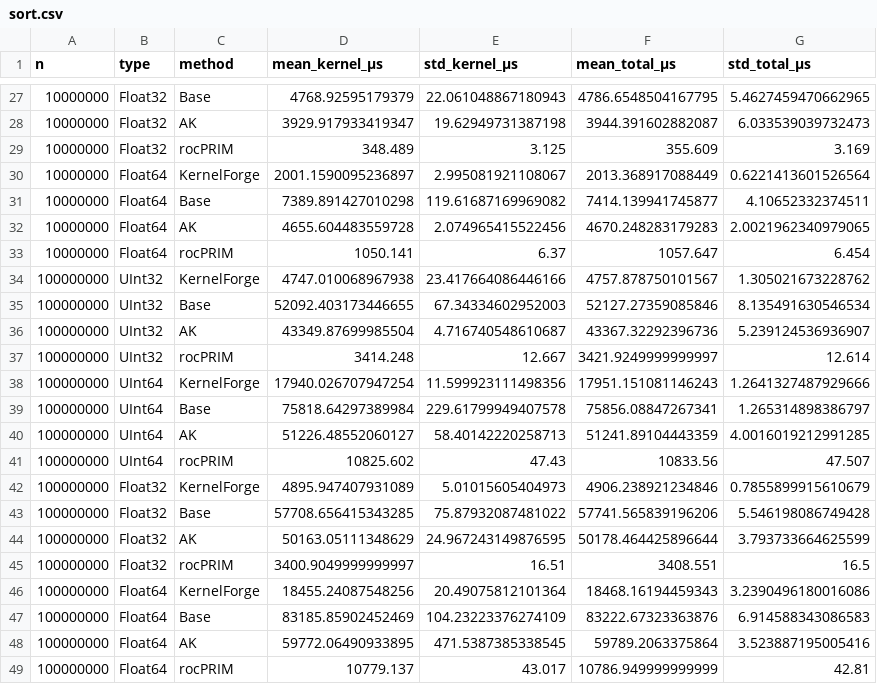
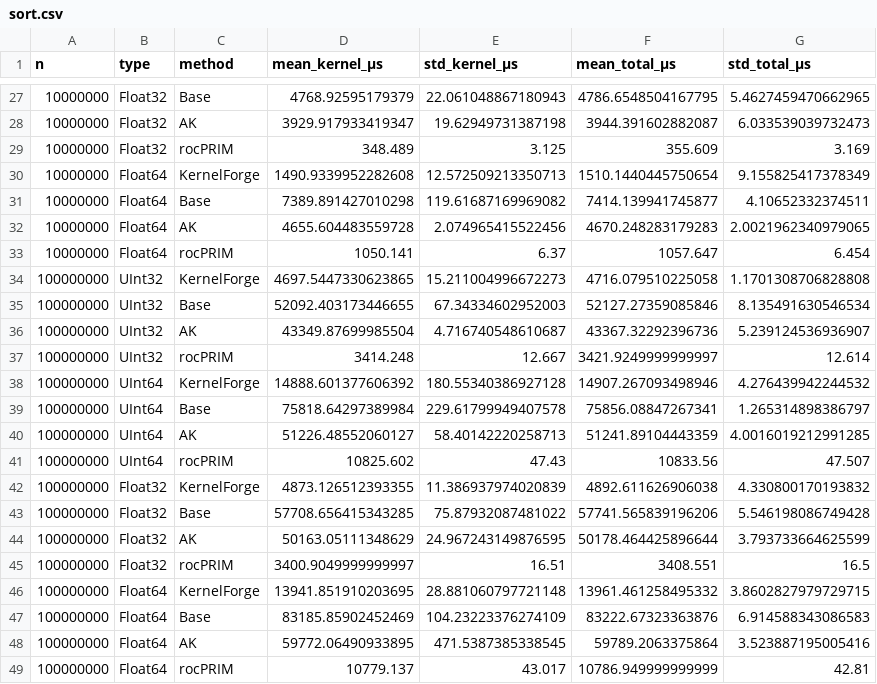
Before and after one commit to epilliat/KernelForge-benchmarks, a CSV file: results/MI300A/sort.csv, drawn as a sheet; only a part is shown, gaps mark what is left out; the diff covers the shown part only.

Commit message:
results(MI300A): sort — index-staging 8-byte onesweep family (KF fde606b)
KF rows updated for the new idxstage 8-byte family: U64 1e8 17940->14889us
(1.66x->1.38x rocPRIM), F64 18455->13942 (1.71x->1.29x); 4-byte unchanged.
Only the KernelForge rows changed — vendor baselines (rocPRIM/AK/Base) retained
from the 2026-07-17 clean deposit because the MI300A node was contended during
this measurement (rocPRIM large-N noisy, KF stable). Integration unaffects the
vendors, so keeping their clean read is correct.

```diff
--- a/results/MI300A/sort.csv
+++ b/results/MI300A/sort.csv
@@ -29,3 +29,3 @@ n,type,method,mean_kernel_μs,std_kernel_μs,mean_total_μs,std_total_μs
 10000000,Float32,rocPRIM,348.489,3.125,355.609,3.169
-10000000,Float64,KernelForge,2001.1590095236897,2.995081921108067,2013.368917088449,0.6221413601526564
+10000000,Float64,KernelForge,1490.9339952282608,12.572509213350713,1510.1440445750654,9.155825417378349
 10000000,Float64,Base,7389.891427010298,119.61687169969082,7414.139941745877,4.10652332374511
@@ -33,3 +33,3 @@ n,type,method,mean_kernel_μs,std_kernel_μs,mean_total_μs,std_total_μs
 10000000,Float64,rocPRIM,1050.141,6.37,1057.647,6.454
-100000000,UInt32,KernelForge,4747.010068967938,23.417664086446166,4757.878750101567,1.305021673228762
+100000000,UInt32,KernelForge,4697.5447330623865,15.211004996672273,4716.079510225058,1.1701308706828808
 100000000,UInt32,Base,52092.403173446655,67.34334602952003,52127.27359085846,8.135491630546534
@@ -37,3 +37,3 @@ n,type,method,mean_kernel_μs,std_kernel_μs,mean_total_μs,std_total_μs
 100000000,UInt32,rocPRIM,3414.248,12.667,3421.9249999999997,12.614
-100000000,UInt64,KernelForge,17940.026707947254,11.599923111498356,17951.151081146243,1.2641327487929666
+100000000,UInt64,KernelForge,14888.601377606392,180.55340386927128,14907.267093498946,4.276439942244532
 100000000,UInt64,Base,75818.64297389984,229.61799949407578,75856.08847267341,1.265314898386797
@@ -41,3 +41,3 @@ n,type,method,mean_kernel_μs,std_kernel_μs,mean_total_μs,std_total_μs
 100000000,UInt64,rocPRIM,10825.602,47.43,10833.56,47.507
-100000000,Float32,KernelForge,4895.947407931089,5.01015605404973,4906.238921234846,0.7855899915610679
+100000000,Float32,KernelForge,4873.126512393355,11.386937974020839,4892.611626906038,4.330800170193832
 100000000,Float32,Base,57708.656415343285,75.87932087481022,57741.565839196206,5.546198086749428
@@ -45,3 +45,3 @@ n,type,method,mean_kernel_μs,std_kernel_μs,mean_total_μs,std_total_μs
 100000000,Float32,rocPRIM,3400.9049999999997,16.51,3408.551,16.5
-100000000,Float64,KernelForge,18455.24087548256,20.49075812101364,18468.16194459343,3.2390496180016086
+100000000,Float64,KernelForge,13941.851910203695,28.881060797721148,13961.461258495332,3.8602827979729715
 100000000,Float64,Base,83185.85902452469,104.23223376274109,83222.67323363876,6.914588343086583
```
Also changed, not shown: 28 edited cells elsewhere in this file.
